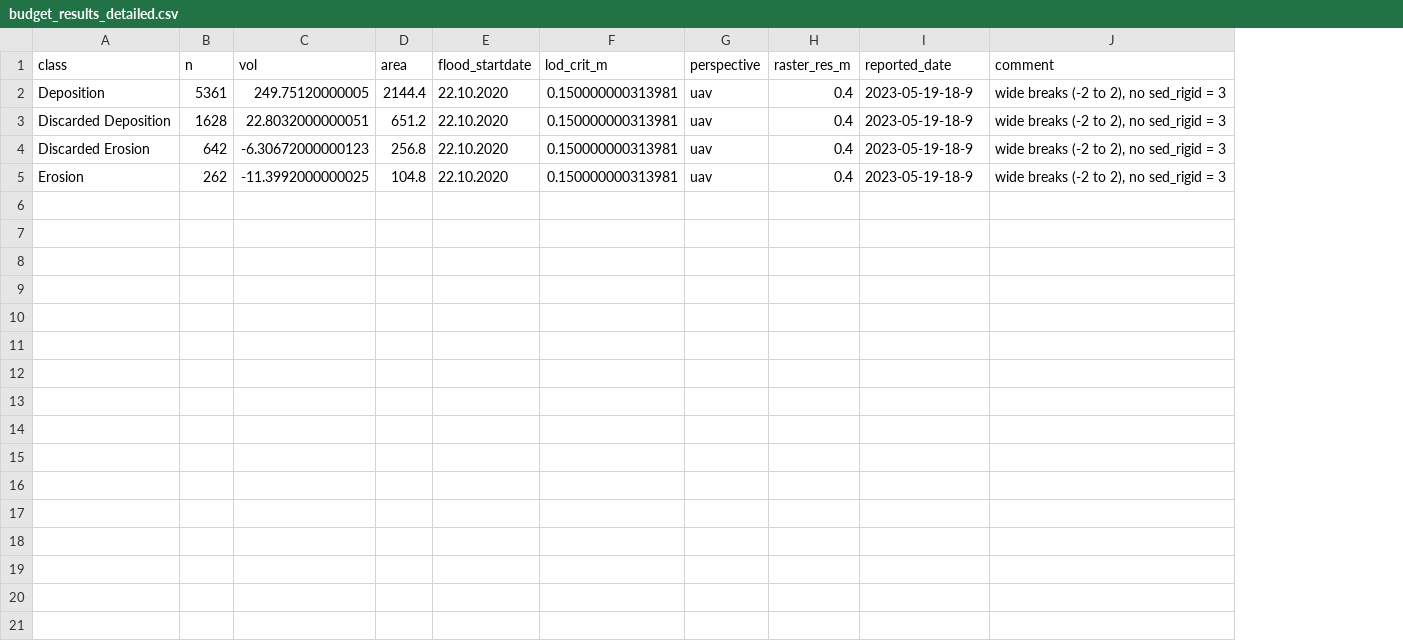
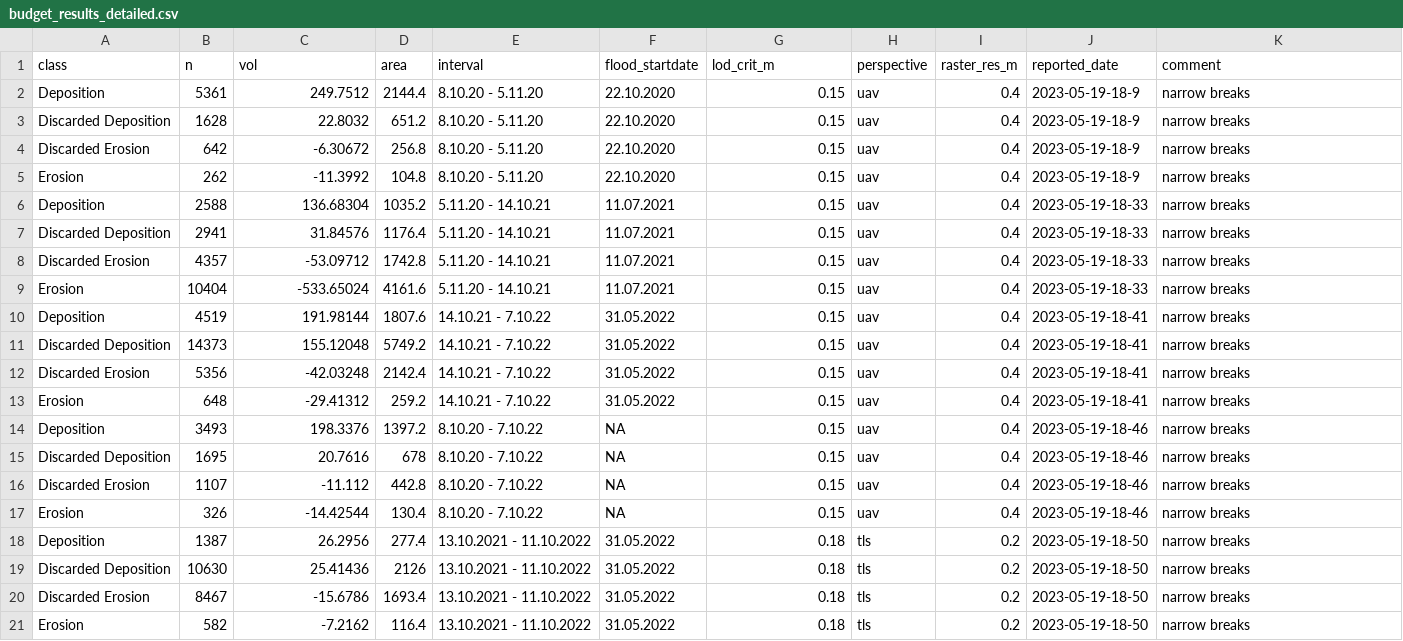
Before and after one commit to antoZhaw/pcc_standalone_anto, a CSV file: export/budget_results_detailed.csv, drawn as a sheet; addresses are those after the commit; the diff names each change by its address in the sheet, - before the commit and + after, or states it on an @@ line.

```diff
--- a/export/budget_results_detailed.csv
+++ b/export/budget_results_detailed.csv
+column E (interval), rows 2-5: all 8.10.20 - 5.11.20
-C2 (vol): 249.75120000005
+C2 (vol): 249.7512
-G2:G5 (lod_crit_m): 0.150000000313981
+G2:G5 (lod_crit_m): 0.15
-K2:K5 (comment): wide breaks (-2 to 2), no sed_rigid = 3
+K2:K5 (comment): narrow breaks
-C3 (vol): 22.8032000000051
+C3 (vol): 22.8032
-C4 (vol): -6.30672000000123
+C4 (vol): -6.30672
-C5 (vol): -11.3992000000025
+C5 (vol): -11.3992
+row 6: Deposition | 2588 | 136.68304 | 1035.2 | 5.11.20 - 14.10.21 | 11.07.2021 | 0.15 | uav | 0.4 | 2023-05-19-18-33 | narrow breaks
+row 7: Discarded Deposition | 2941 | 31.84576 | 1176.4 | 5.11.20 - 14.10.21 | 11.07.2021 | 0.15 | uav | 0.4 | 2023-05-19-18-33 | narrow breaks
+row 8: Discarded Erosion | 4357 | -53.09712 | 1742.8 | 5.11.20 - 14.10.21 | 11.07.2021 | 0.15 | uav | 0.4 | 2023-05-19-18-33 | narrow breaks
+row 9: Erosion | 10404 | -533.65024 | 4161.6 | 5.11.20 - 14.10.21 | 11.07.2021 | 0.15 | uav | 0.4 | 2023-05-19-18-33 | narrow breaks
+row 10: Deposition | 4519 | 191.98144 | 1807.6 | 14.10.21 - 7.10.22 | 31.05.2022 | 0.15 | uav | 0.4 | 2023-05-19-18-41 | narrow breaks
+row 11: Discarded Deposition | 14373 | 155.12048 | 5749.2 | 14.10.21 - 7.10.22 | 31.05.2022 | 0.15 | uav | 0.4 | 2023-05-19-18-41 | narrow breaks
+row 12: Discarded Erosion | 5356 | -42.03248 | 2142.4 | 14.10.21 - 7.10.22 | 31.05.2022 | 0.15 | uav | 0.4 | 2023-05-19-18-41 | narrow breaks
+row 13: Erosion | 648 | -29.41312 | 259.2 | 14.10.21 - 7.10.22 | 31.05.2022 | 0.15 | uav | 0.4 | 2023-05-19-18-41 | narrow breaks
+row 14: Deposition | 3493 | 198.3376 | 1397.2 | 8.10.20 - 7.10.22 | NA | 0.15 | uav | 0.4 | 2023-05-19-18-46 | narrow breaks
+row 15: Discarded Deposition | 1695 | 20.7616 | 678 | 8.10.20 - 7.10.22 | NA | 0.15 | uav | 0.4 | 2023-05-19-18-46 | narrow breaks
+row 16: Discarded Erosion | 1107 | -11.112 | 442.8 | 8.10.20 - 7.10.22 | NA | 0.15 | uav | 0.4 | 2023-05-19-18-46 | narrow breaks
+row 17: Erosion | 326 | -14.42544 | 130.4 | 8.10.20 - 7.10.22 | NA | 0.15 | uav | 0.4 | 2023-05-19-18-46 | narrow breaks
+row 18: Deposition | 1387 | 26.2956 | 277.4 | 13.10.2021 - 11.10.2022 | 31.05.2022 | 0.18 | tls | 0.2 | 2023-05-19-18-50 | narrow breaks
+row 19: Discarded Deposition | 10630 | 25.41436 | 2126 | 13.10.2021 - 11.10.2022 | 31.05.2022 | 0.18 | tls | 0.2 | 2023-05-19-18-50 | narrow breaks
+row 20: Discarded Erosion | 8467 | -15.6786 | 1693.4 | 13.10.2021 - 11.10.2022 | 31.05.2022 | 0.18 | tls | 0.2 | 2023-05-19-18-50 | narrow breaks
+row 21: Erosion | 582 | -7.2162 | 116.4 | 13.10.2021 - 11.10.2022 | 31.05.2022 | 0.18 | tls | 0.2 | 2023-05-19-18-50 | narrow breaks
```
Also changed, not shown: export/budget_results.csv, 1 other file.
